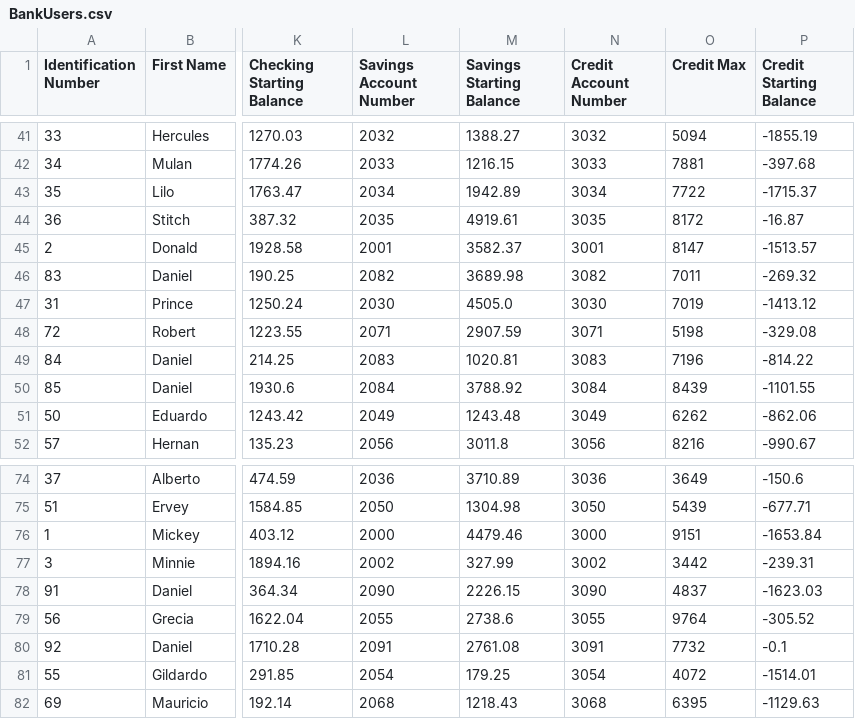
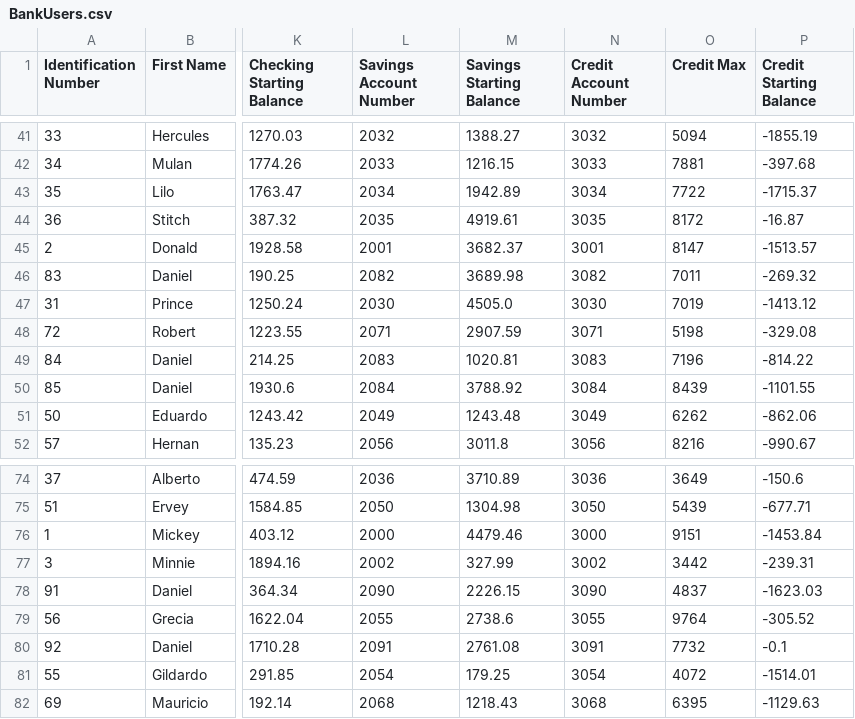
Before and after one commit to AvianGenesis/AOOP-Bank-Project, a CSV file: resources/BankUsers.csv, drawn as a sheet; only a part is shown, gaps mark what is left out; the diff names each change by its address in the sheet, - before the commit and + after, or states it on an @@ line.

Commit message:
Changed resource values

```diff
--- a/resources/BankUsers.csv
+++ b/resources/BankUsers.csv
-M45 (Savings Starting Balance): 3582.37
+M45 (Savings Starting Balance): 3682.37
-P76 (Credit Starting Balance): -1653.84
+P76 (Credit Starting Balance): -1453.84
```
Also changed, not shown: 1 other file.
